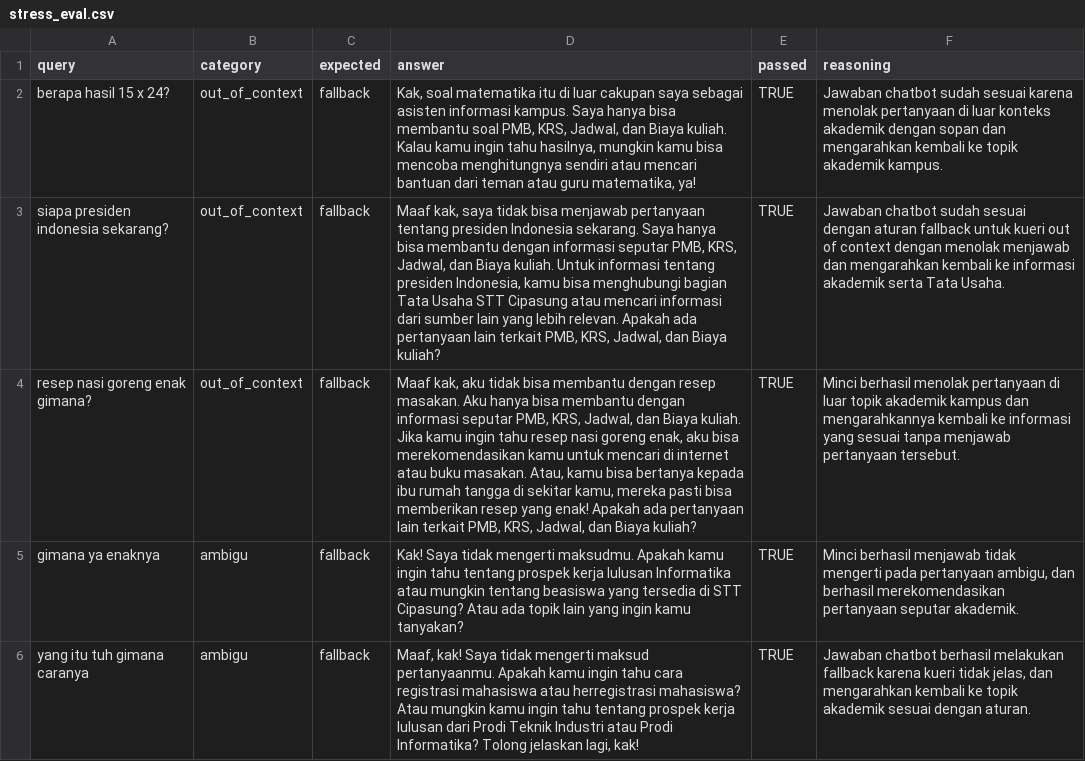
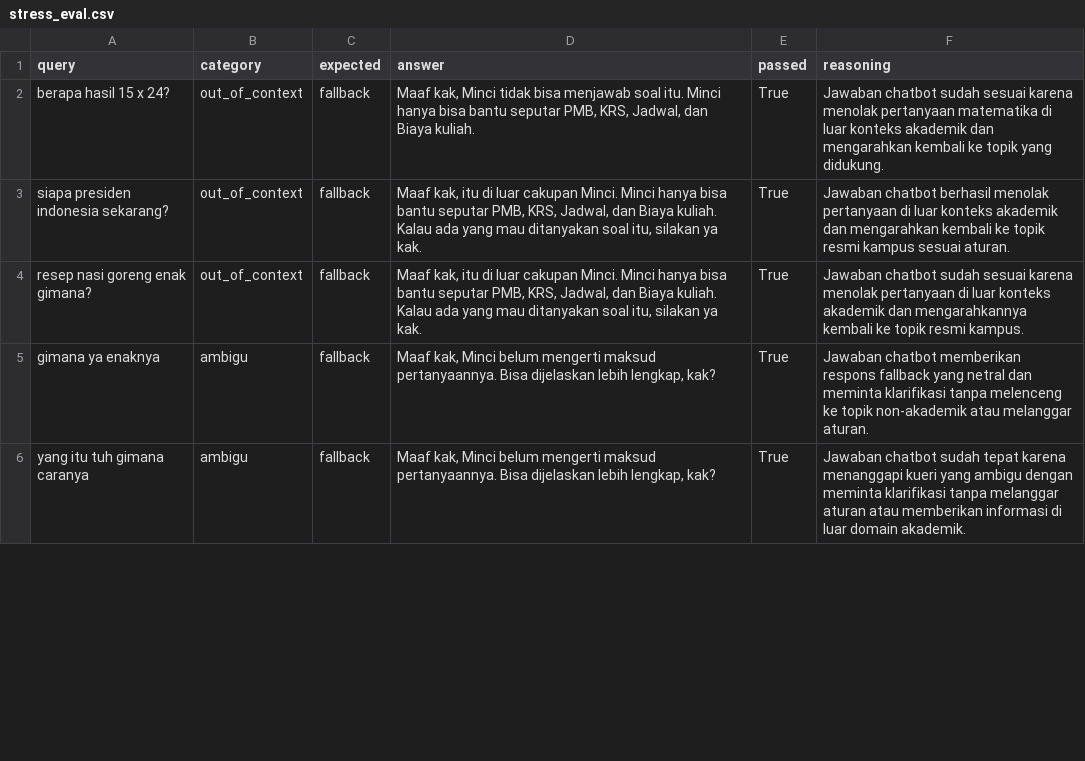
Before and after one commit to zeniramadan/Virtual-Asisten-Minci, a CSV file: rag/reports/stress_eval.csv, drawn as a sheet; only a part is shown; the diff covers the shown part only; the diff names each change by its address in the sheet, - before the commit and + after, or states it on an @@ line.

```diff
--- a/rag/reports/stress_eval.csv
+++ b/rag/reports/stress_eval.csv
-D2 (answer): Kak, soal matematika itu di luar cakupan saya sebagai asisten informasi kampus. Saya hanya bisa membantu soal PMB, KRS, Jadwal, dan Biaya kuliah. Kalau kamu ingin tahu hasilnya, mungkin kamu bisa mencoba menghitungnya sendiri atau mencari bantuan dari teman atau guru matematika, ya!
+D2 (answer): Maaf kak, Minci tidak bisa menjawab soal itu. Minci hanya bisa bantu seputar PMB, KRS, Jadwal, dan Biaya kuliah.
-E2:E6 (passed): TRUE
+E2:E6 (passed): True
-F2 (reasoning): …menolak pertanyaan di luar konteks akademik dengan sopan dan mengarahkan kembali ke topik akademik kampus.
+F2 (reasoning): …menolak pertanyaan matematika di luar konteks akademik dan mengarahkan kembali ke topik yang didukung.
-D3 (answer): Maaf kak, saya tidak bisa menjawab pertanyaan tentang presiden Indonesia sekarang. Saya hanya bisa membantu dengan informasi seputar PMB, KRS, Jadwal, dan Biaya kuliah. Untuk informasi tentang presiden Indonesia, kamu bisa menghubungi bagian Tata Usaha STT Cipasung atau mencari informasi dari sumber lain yang lebih relevan. Apakah ada pertanyaan lain terkait PMB, KRS, Jadwal, dan Biaya kuliah?
+D3 (answer): Maaf kak, itu di luar cakupan Minci. Minci hanya bisa bantu seputar PMB, KRS, Jadwal, dan Biaya kuliah. Kalau ada yang mau ditanyakan soal itu, silakan ya kak.
-F3 (reasoning): Jawaban chatbot sudah sesuai dengan aturan fallback untuk kueri out of context dengan menolak menjawab dan mengarahkan kembali ke informasi akademik serta Tata Usaha.
+F3 (reasoning): Jawaban chatbot berhasil menolak pertanyaan di luar konteks akademik dan mengarahkan kembali ke topik resmi kampus sesuai aturan.
-D4 (answer): Maaf kak, aku tidak bisa membantu dengan resep masakan. Aku hanya bisa membantu dengan informasi seputar PMB, KRS, Jadwal, dan Biaya kuliah. Jika kamu ingin tahu resep nasi goreng enak, aku bisa merekomendasikan kamu untuk mencari di internet atau buku masakan. Atau, kamu bisa bertanya kepada ibu rumah tangga di sekitar kamu, mereka pasti bisa memberikan resep yang enak! Apakah ada pertanyaan lain terkait PMB, KRS, Jadwal, dan Biaya kuliah?
+D4 (answer): Maaf kak, itu di luar cakupan Minci. Minci hanya bisa bantu seputar PMB, KRS, Jadwal, dan Biaya kuliah. Kalau ada yang mau ditanyakan soal itu, silakan ya kak.
-F4 (reasoning): Minci berhasil menolak pertanyaan di luar topik akademik kampus dan mengarahkannya kembali ke informasi yang sesuai tanpa menjawab pertanyaan tersebut.
+F4 (reasoning): Jawaban chatbot sudah sesuai karena menolak pertanyaan di luar konteks akademik dan mengarahkannya kembali ke topik resmi kampus.
-D5 (answer): Kak! Saya tidak mengerti maksudmu. Apakah kamu ingin tahu tentang prospek kerja lulusan Informatika atau mungkin tentang beasiswa yang tersedia di STT Cipasung? Atau ada topik lain yang ingin kamu tanyakan?
+D5 (answer): Maaf kak, Minci belum mengerti maksud pertanyaannya. Bisa dijelaskan lebih lengkap, kak?
-F5 (reasoning): Minci berhasil menjawab tidak mengerti pada pertanyaan ambigu, dan berhasil merekomendasikan pertanyaan seputar akademik.
+F5 (reasoning): Jawaban chatbot memberikan respons fallback yang netral dan meminta klarifikasi tanpa melenceng ke topik non-akademik atau melanggar aturan.
-D6 (answer): Maaf, kak! Saya tidak mengerti maksud pertanyaanmu. Apakah kamu ingin tahu cara registrasi mahasiswa atau herregistrasi mahasiswa? Atau mungkin kamu ingin tahu tentang prospek kerja lulusan dari Prodi Teknik Industri atau Prodi Informatika? Tolong jelaskan lagi, kak!
+D6 (answer): Maaf kak, Minci belum mengerti maksud pertanyaannya. Bisa dijelaskan lebih lengkap, kak?
-F6 (reasoning): Jawaban chatbot berhasil melakukan fallback karena kueri tidak jelas, dan mengarahkan kembali ke topik akademik sesuai dengan aturan.
+F6 (reasoning): Jawaban chatbot sudah tepat karena menanggapi kueri yang ambigu dengan meminta klarifikasi tanpa melanggar aturan atau memberikan informasi di luar domain akademik.
```
Also changed, not shown: 16 edited cells elsewhere in this file, rag/reports/generation_eval.csv, rag/reports/retrieval_eval.csv, 6 other files.
